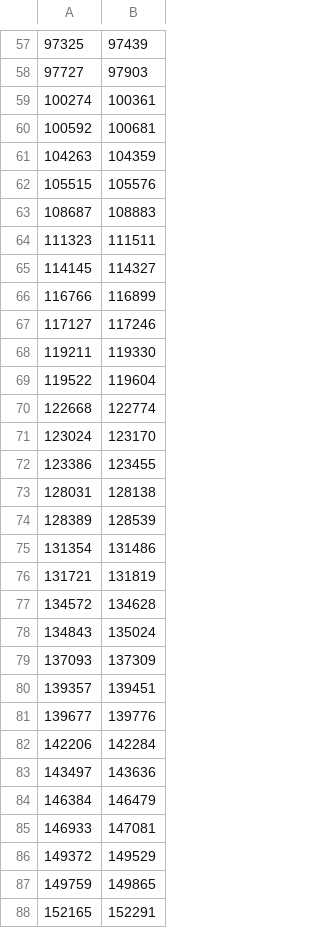
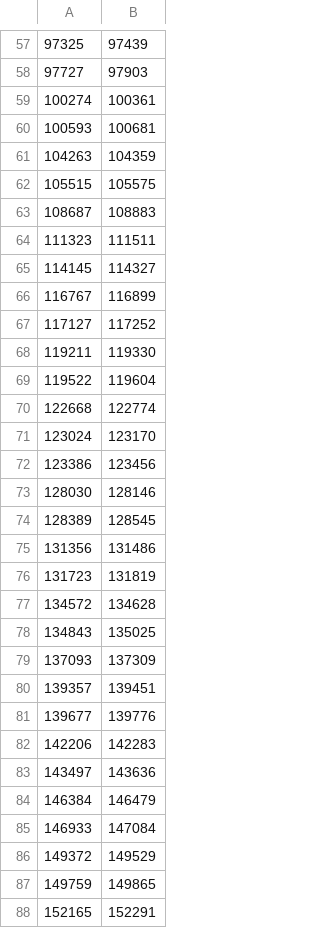
Before and after one commit to SEUhj/CE4-LPR-Automatic-Reconstruction, a CSV file: data_iou/auto2022.csv, drawn as a sheet; only a part is shown, gaps mark what is left out; the diff covers the shown part only.

```diff
--- a/data_iou/auto2022.csv
+++ b/data_iou/auto2022.csv
@@ -59,5 +59,5 @@
 100274,100361
-100592,100681
+100593,100681
 104263,104359
-105515,105576
+105515,105575
 108687,108883
@@ -65,4 +65,4 @@
 114145,114327
-116766,116899
-117127,117246
+116767,116899
+117127,117252
 119211,119330
@@ -71,9 +71,9 @@
 123024,123170
-123386,123455
-128031,128138
-128389,128539
-131354,131486
-131721,131819
+123386,123456
+128030,128146
+128389,128545
+131356,131486
+131723,131819
 134572,134628
-134843,135024
+134843,135025
 137093,137309
@@ -81,6 +81,6 @@
 139677,139776
-142206,142284
+142206,142283
 143497,143636
 146384,146479
-146933,147081
+146933,147084
 149372,149529
```
Also changed, not shown: 5 added rows, 5 removed rows and 16 edited cells elsewhere in this file, data_iou/auto2019.csv, data_iou/auto2020.csv, 6 other files.
